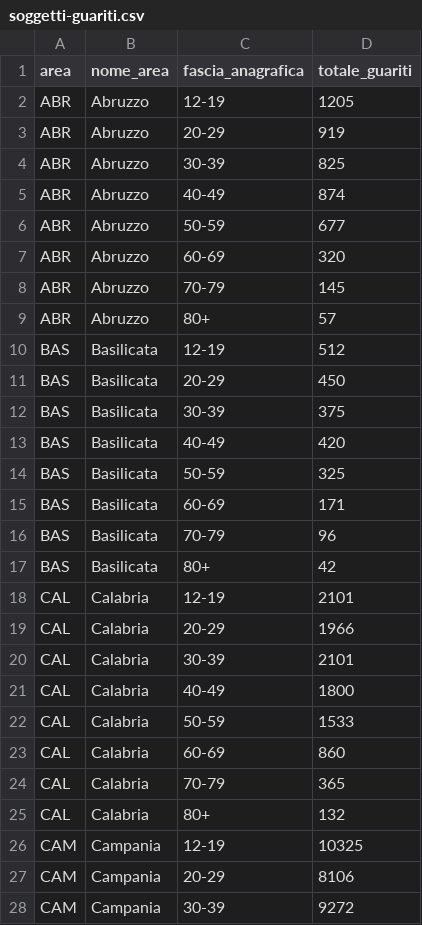
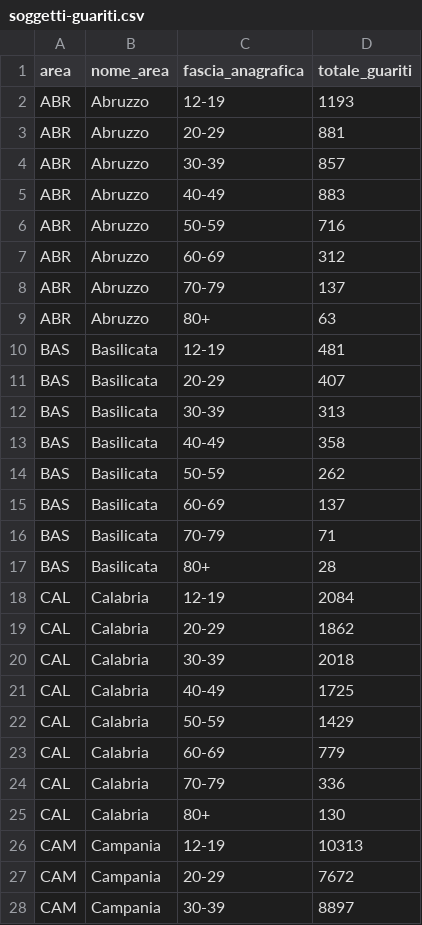
Before and after one commit to L1nk3N/dati-covid, a CSV file: dati/soggetti-guariti.csv, drawn as a sheet; only a part is shown; the diff covers the shown part only.

```diff
--- a/dati/soggetti-guariti.csv
+++ b/dati/soggetti-guariti.csv
@@ -1,28 +1,28 @@
 area,nome_area,fascia_anagrafica,totale_guariti
-ABR,Abruzzo,12-19,1205
-ABR,Abruzzo,20-29,919
-ABR,Abruzzo,30-39,825
-ABR,Abruzzo,40-49,874
-ABR,Abruzzo,50-59,677
-ABR,Abruzzo,60-69,320
-ABR,Abruzzo,70-79,145
-ABR,Abruzzo,80+,57
-BAS,Basilicata,12-19,512
-BAS,Basilicata,20-29,450
-BAS,Basilicata,30-39,375
-BAS,Basilicata,40-49,420
-BAS,Basilicata,50-59,325
-BAS,Basilicata,60-69,171
-BAS,Basilicata,70-79,96
-BAS,Basilicata,80+,42
-CAL,Calabria,12-19,2101
-CAL,Calabria,20-29,1966
-CAL,Calabria,30-39,2101
-CAL,Calabria,40-49,1800
-CAL,Calabria,50-59,1533
-CAL,Calabria,60-69,860
-CAL,Calabria,70-79,365
-CAL,Calabria,80+,132
-CAM,Campania,12-19,10325
-CAM,Campania,20-29,8106
-CAM,Campania,30-39,9272
+ABR,Abruzzo,12-19,1193
+ABR,Abruzzo,20-29,881
+ABR,Abruzzo,30-39,857
+ABR,Abruzzo,40-49,883
+ABR,Abruzzo,50-59,716
+ABR,Abruzzo,60-69,312
+ABR,Abruzzo,70-79,137
+ABR,Abruzzo,80+,63
+BAS,Basilicata,12-19,481
+BAS,Basilicata,20-29,407
+BAS,Basilicata,30-39,313
+BAS,Basilicata,40-49,358
+BAS,Basilicata,50-59,262
+BAS,Basilicata,60-69,137
+BAS,Basilicata,70-79,71
+BAS,Basilicata,80+,28
+CAL,Calabria,12-19,2084
+CAL,Calabria,20-29,1862
+CAL,Calabria,30-39,2018
+CAL,Calabria,40-49,1725
+CAL,Calabria,50-59,1429
+CAL,Calabria,60-69,779
+CAL,Calabria,70-79,336
+CAL,Calabria,80+,130
+CAM,Campania,12-19,10313
+CAM,Campania,20-29,7672
+CAM,Campania,30-39,8897
```
Also changed, not shown: 139 edited cells elsewhere in this file, dati/anagrafica-vaccini-summary-latest.csv, dati/platea-dose-addizionale-booster.csv, 19 other files.
